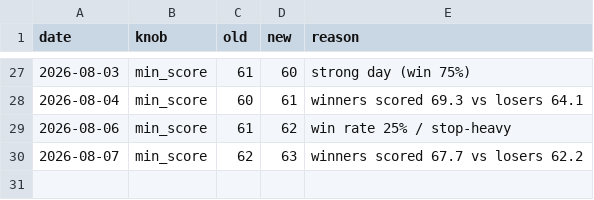
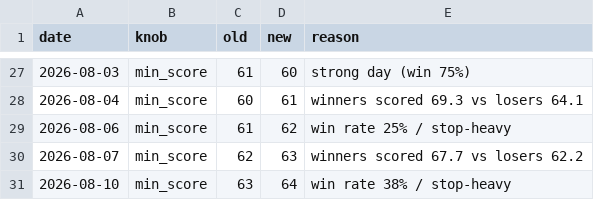
Before and after one commit to Arnav2412/trading-bot, a CSV file: reports/learning_log.csv, drawn as a sheet; only a part is shown, gaps mark what is left out; the diff names each change by its address in the sheet, - before the commit and + after, or states it on an @@ line.

```diff
--- a/reports/learning_log.csv
+++ b/reports/learning_log.csv
+row 31: 2026-08-10 | min_score | 63 | 64 | win rate 38% / stop-heavy
```
Also changed, not shown: reports/history.csv, 3 other files.
